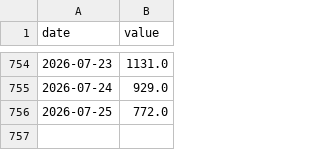
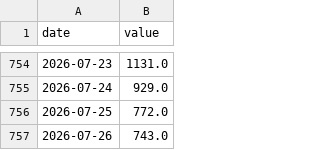
Before and after one commit to Codex-Crusader/Correlation-engine, a CSV file: data/attn_federal_reserve.csv, drawn as a sheet; only a part is shown, gaps mark what is left out.

```diff
--- a/data/attn_federal_reserve.csv
+++ b/data/attn_federal_reserve.csv
@@ -756 +756,2 @@ date,value
 2026-07-25,772.0
+2026-07-26,743.0
```
Also changed, not shown: data/attn_executive_order.csv, data/attn_inflation.csv, 11 other files.
